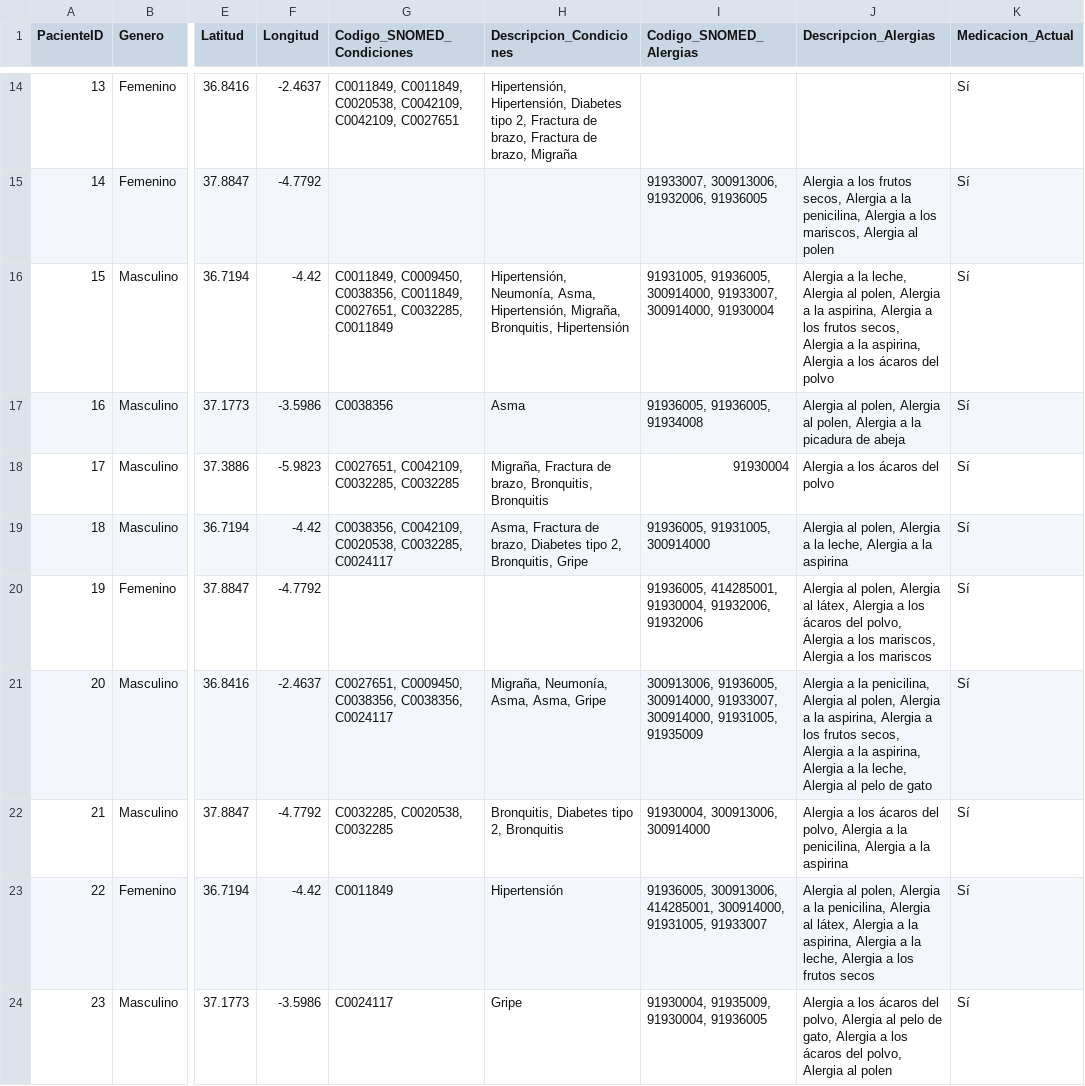
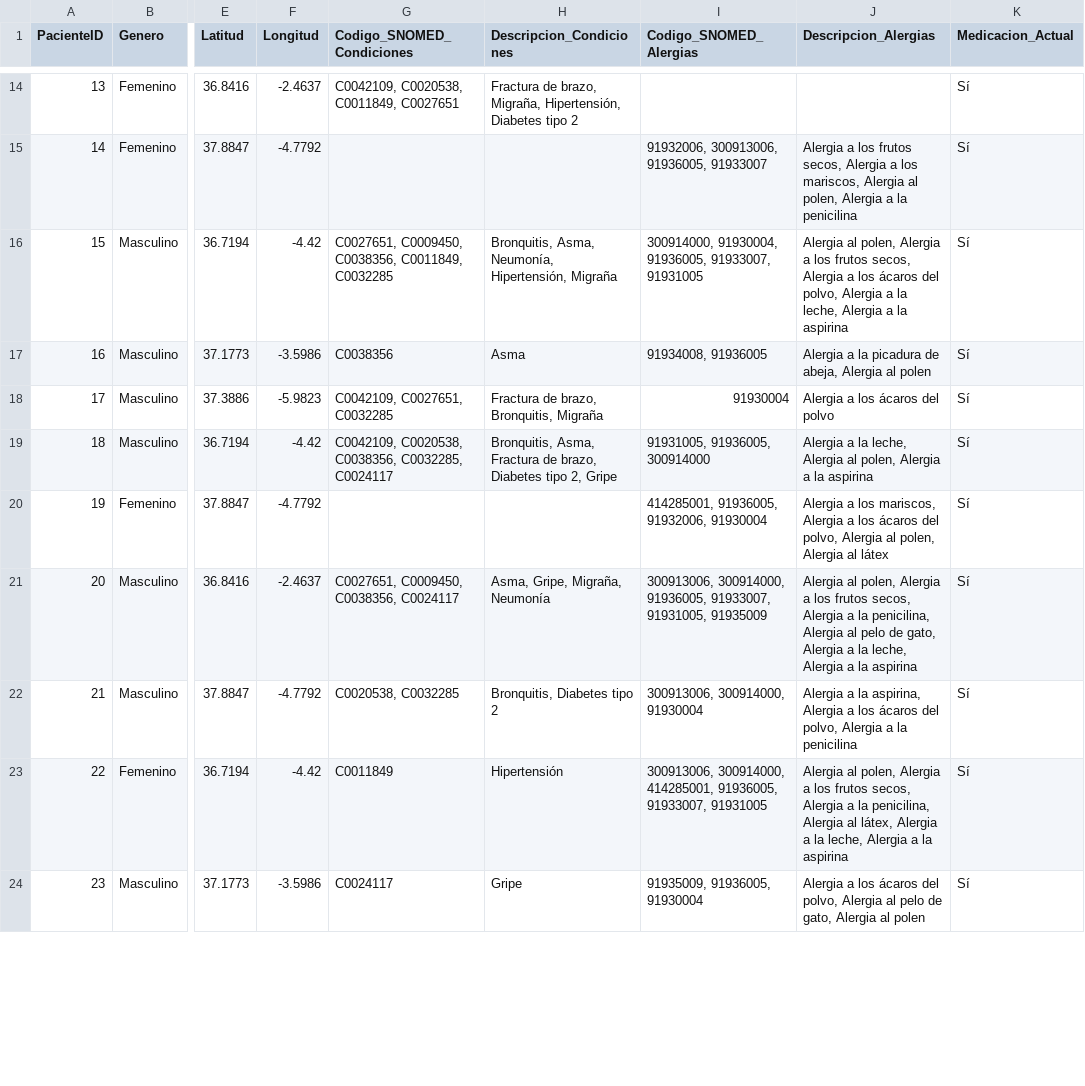
Before and after one commit to isaamz19/Datathon-Dedalus-2025, a CSV file: data/processed/dataset_paciente_final.csv, drawn as a sheet; only a part is shown, gaps mark what is left out; the diff covers the shown part only; the diff names each change by its address in the sheet, - before the commit and + after, or states it on an @@ line.

```diff
--- a/data/processed/dataset_paciente_final.csv
+++ b/data/processed/dataset_paciente_final.csv
-G14 (Codigo_SNOMED_Condiciones): C0011849, C0011849, C0020538, C0042109, C0042109, C0027651
+G14 (Codigo_SNOMED_Condiciones): C0042109, C0020538, C0011849, C0027651
-H14 (Descripcion_Condiciones): Hipertensión, Hipertensión, Diabetes tipo 2, Fractura de brazo, Fractura de brazo, Migraña
+H14 (Descripcion_Condiciones): Fractura de brazo, Migraña, Hipertensión, Diabetes tipo 2
-I15 (Codigo_SNOMED_Alergias): 91933007, 300913006, 91932006, 91936005
+I15 (Codigo_SNOMED_Alergias): 91932006, 300913006, 91936005, 91933007
-J15 (Descripcion_Alergias): …Alergia a la penicilina, Alergia a los mariscos, Alergia al polen
+J15 (Descripcion_Alergias): …Alergia a los mariscos, Alergia al polen, Alergia a la penicilina
-G16 (Codigo_SNOMED_Condiciones): C0011849, C0009450, C0038356, C0011849, C0027651, C0032285, C0011849
+G16 (Codigo_SNOMED_Condiciones): C0027651, C0009450, C0038356, C0011849, C0032285
-H16 (Descripcion_Condiciones): Hipertensión, Neumonía, Asma, Hipertensión, Migraña, Bronquitis, Hipertensión
+H16 (Descripcion_Condiciones): Bronquitis, Asma, Neumonía, Hipertensión, Migraña
-I16 (Codigo_SNOMED_Alergias): 91931005, 91936005, 300914000, 91933007, 300914000, 91930004
+I16 (Codigo_SNOMED_Alergias): 300914000, 91930004, 91936005, 91933007, 91931005
-J16 (Descripcion_Alergias): Alergia a la leche, Alergia al polen, Alergia a la aspirina, Alergia a los frutos secos, Alergia a la aspirina, Alergia a los ácaros del polvo
+J16 (Descripcion_Alergias): Alergia al polen, Alergia a los frutos secos, Alergia a los ácaros del polvo, Alergia a la leche, Alergia a la aspirina
-I17 (Codigo_SNOMED_Alergias): 91936005, 91936005, 91934008
+I17 (Codigo_SNOMED_Alergias): 91934008, 91936005
-J17 (Descripcion_Alergias): Alergia al polen, Alergia al polen, Alergia a la picadura de abeja
+J17 (Descripcion_Alergias): Alergia a la picadura de abeja, Alergia al polen
-G18 (Codigo_SNOMED_Condiciones): C0027651, C0042109, C0032285, C0032285
+G18 (Codigo_SNOMED_Condiciones): C0042109, C0027651, C0032285
-H18 (Descripcion_Condiciones): Migraña, Fractura de brazo, Bronquitis, Bronquitis
+H18 (Descripcion_Condiciones): Fractura de brazo, Bronquitis, Migraña
-G19 (Codigo_SNOMED_Condiciones): C0038356, C0042109, C0020538, C0032285, C0024117
+G19 (Codigo_SNOMED_Condiciones): C0042109, C0020538, C0038356, C0032285, C0024117
-H19 (Descripcion_Condiciones): Asma, Fractura de brazo, Diabetes tipo 2, Bronquitis, Gripe
+H19 (Descripcion_Condiciones): Bronquitis, Asma, Fractura de brazo, Diabetes tipo 2, Gripe
-I19 (Codigo_SNOMED_Alergias): 91936005, 91931005, 300914000
+I19 (Codigo_SNOMED_Alergias): 91931005, 91936005, 300914000
-J19 (Descripcion_Alergias): Alergia al polen, Alergia a la leche, Alergia a…
+J19 (Descripcion_Alergias): Alergia a la leche, Alergia al polen, Alergia a…
-I20 (Codigo_SNOMED_Alergias): 91936005, 414285001, 91930004, 91932006, 91932006
+I20 (Codigo_SNOMED_Alergias): 414285001, 91936005, 91932006, 91930004
-J20 (Descripcion_Alergias): Alergia al polen, Alergia al látex, Alergia a los ácaros del polvo, Alergia a los mariscos, Alergia a los mariscos
+J20 (Descripcion_Alergias): Alergia a los mariscos, Alergia a los ácaros del polvo, Alergia al polen, Alergia al látex
-G21 (Codigo_SNOMED_Condiciones): C0027651, C0009450, C0038356, C0038356, C0024117
+G21 (Codigo_SNOMED_Condiciones): C0027651, C0009450, C0038356, C0024117
-H21 (Descripcion_Condiciones): Migraña, Neumonía, Asma, Asma, Gripe
+H21 (Descripcion_Condiciones): Asma, Gripe, Migraña, Neumonía
-I21 (Codigo_SNOMED_Alergias): 300913006, 91936005, 300914000, 91933007, 300914000, 91931005, 91935009
+I21 (Codigo_SNOMED_Alergias): 300913006, 300914000, 91936005, 91933007, 91931005, 91935009
-J21 (Descripcion_Alergias): Alergia a la penicilina, Alergia al polen, Alergia a la aspirina, Alergia a los frutos secos, Alergia a la aspirina, Alergia a la leche, Alergia al pelo de gato
+J21 (Descripcion_Alergias): Alergia al polen, Alergia a los frutos secos, Alergia a la penicilina, Alergia al pelo de gato, Alergia a la leche, Alergia a la aspirina
-G22 (Codigo_SNOMED_Condiciones): C0032285, C0020538, C0032285
+G22 (Codigo_SNOMED_Condiciones): C0020538, C0032285
-H22 (Descripcion_Condiciones): Bronquitis, Diabetes tipo 2, Bronquitis
+H22 (Descripcion_Condiciones): Bronquitis, Diabetes tipo 2
-I22 (Codigo_SNOMED_Alergias): 91930004, 300913006, 300914000
+I22 (Codigo_SNOMED_Alergias): 300913006, 300914000, 91930004
-J22 (Descripcion_Alergias): Alergia a los ácaros del polvo, Alergia a la penicilina, Alergia a la aspirina
+J22 (Descripcion_Alergias): Alergia a la aspirina, Alergia a los ácaros del polvo, Alergia a la penicilina
-I23 (Codigo_SNOMED_Alergias): 91936005, 300913006, 414285001, 300914000, 91931005, 91933007
+I23 (Codigo_SNOMED_Alergias): 300913006, 300914000, 414285001, 91936005, 91933007, 91931005
-J23 (Descripcion_Alergias): …Alergia a la penicilina, Alergia al látex, Alergia a la aspirina, Alergia a la leche, Alergia a los frutos secos
+J23 (Descripcion_Alergias): …Alergia a los frutos secos, Alergia a la penicilina, Alergia al látex, Alergia a la leche, Alergia a la aspirina
-I24 (Codigo_SNOMED_Alergias): 91930004, 91935009, 91930004, 91936005
+I24 (Codigo_SNOMED_Alergias): 91935009, 91936005, 91930004
-J24 (Descripcion_Alergias): …gato, Alergia a los ácaros del polvo, Alergia al polen
+J24 (Descripcion_Alergias): …gato, Alergia al polen
```
Also changed, not shown: 57 edited cells elsewhere in this file, data/processed/dataset_eventos_final.csv, 2 other files.
